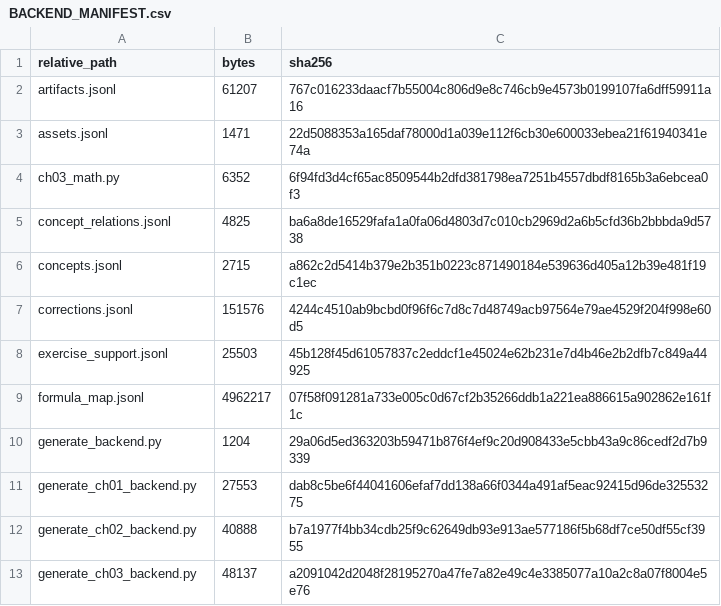
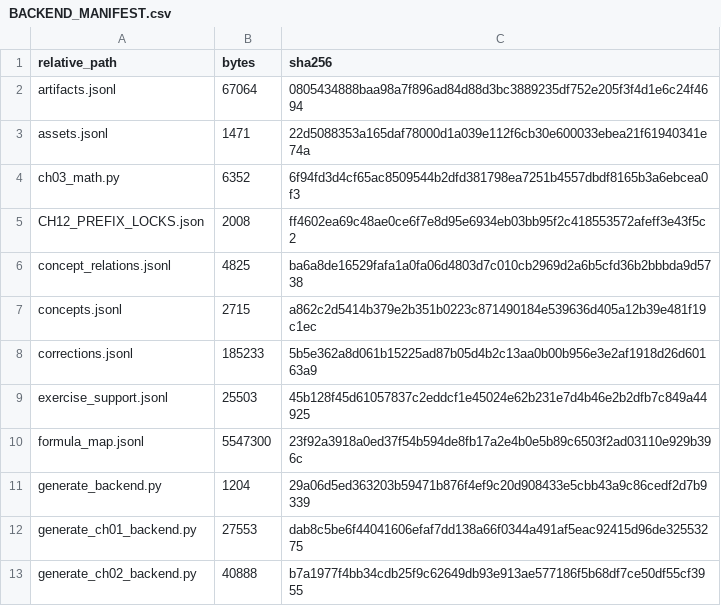
Before and after one commit to KokunoYumeto/functional-analysis-erdman-id, a CSV file: backend/BACKEND_MANIFEST.csv, drawn as a sheet; only a part is shown; the shorter side is filled out with more unchanged rows; the diff covers the shown part only.

```diff
--- a/backend/BACKEND_MANIFEST.csv
+++ b/backend/BACKEND_MANIFEST.csv
@@ -1,10 +1,11 @@
 relative_path,bytes,sha256
-artifacts.jsonl,61207,767c016233daacf7b55004c806d9e8c746cb9e4573b0199107fa6dff59911a16
+artifacts.jsonl,67064,0805434888baa98a7f896ad84d88d3bc3889235df752e205f3f4d1e6c24f4694
 assets.jsonl,1471,22d5088353a165daf78000d1a039e112f6cb30e600033ebea21f61940341e74a
 ch03_math.py,6352,6f94fd3d4cf65ac8509544b2dfd381798ea7251b4557dbdf8165b3a6ebcea0f3
+CH12_PREFIX_LOCKS.json,2008,ff4602ea69c48ae0ce6f7e8d95e6934eb03bb95f2c418553572afeff3e43f5c2
 concept_relations.jsonl,4825,ba6a8de16529fafa1a0fa06d4803d7c010cb2969d2a6b5cfd36b2bbbda9d5738
 concepts.jsonl,2715,a862c2d5414b379e2b351b0223c871490184e539636d405a12b39e481f19c1ec
-corrections.jsonl,151576,4244c4510ab9bcbd0f96f6c7d8c7d48749acb97564e79ae4529f204f998e60d5
+corrections.jsonl,185233,5b5e362a8d061b15225ad87b05d4b2c13aa0b00b956e3e2af1918d26d60163a9
 exercise_support.jsonl,25503,45b128f45d61057837c2eddcf1e45024e62b231e7d4b46e2b2dfb7c849a44925
-formula_map.jsonl,4962217,07f58f091281a733e005c0d67cf2b35266ddb1a221ea886615a902862e161f1c
+formula_map.jsonl,5547300,23f92a3918a0ed37f54b594de8fb17a2e4b0e5b89c6503f2ad03110e929b396c
 generate_backend.py,1204,29a06d5ed363203b59471b876f4ef9c20d908433e5cbb43a9c86cedf2d7b9339
```
Also changed, not shown: 2 added rows and 14 edited cells elsewhere in this file, 49 other files.
